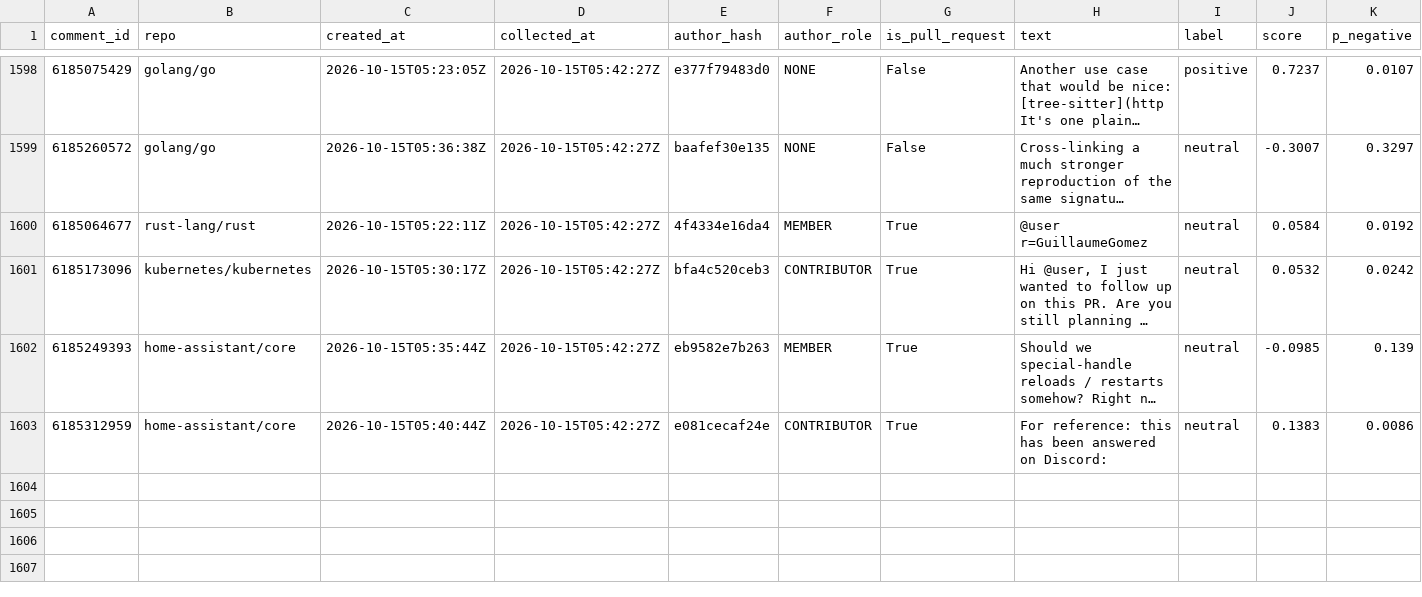
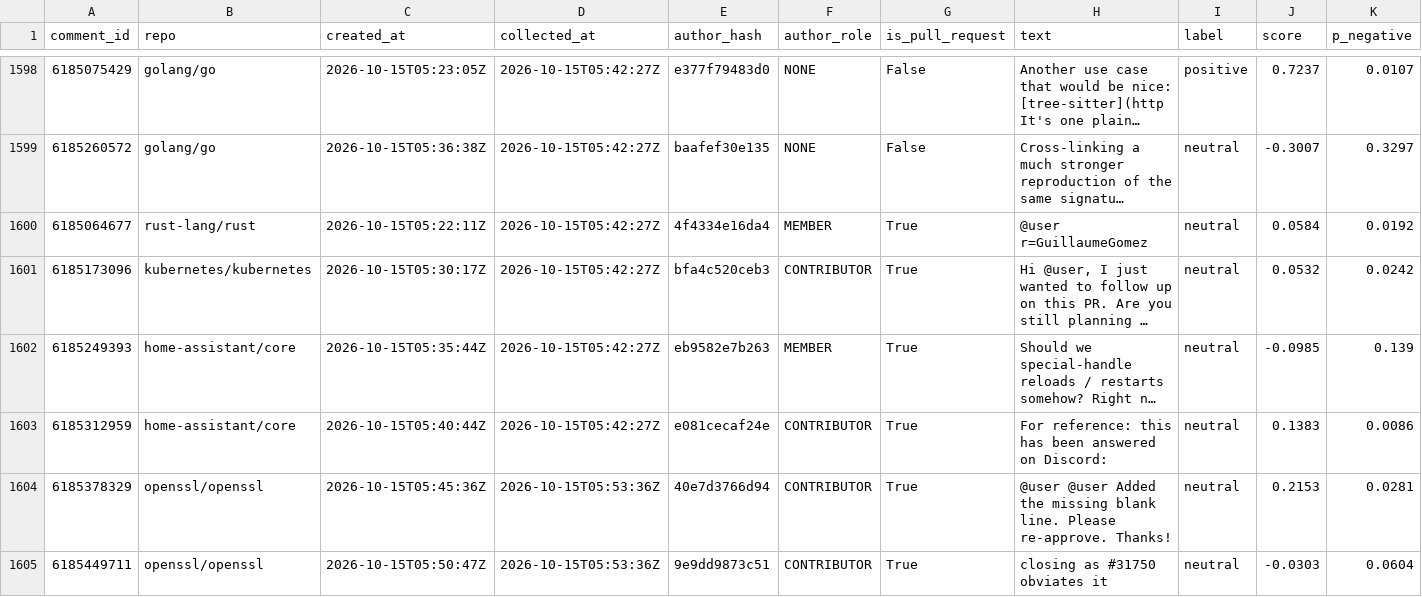
Before and after one commit to YassirDH/maintainer-druk-meter, a CSV file: data/comments.csv, drawn as a sheet; only a part is shown, gaps mark what is left out; long unchanged cells end in …; rows hold the shown columns only; the diff covers the shown part only; the diff names each change by its address in the sheet, - before the commit and + after, or states it on an @@ line.

```diff
--- a/data/comments.csv
+++ b/data/comments.csv
+row 1604: 6185378329 | openssl/openssl | 2026-10-15T05:45:36Z | 2026-10-15T05:53:36Z | 40e7d3766d94 | CONTRIBUTOR | True | @user @user Added the missing blank line. Please re-approve. Thanks! | neutral | 0.2153 | 0.0281
+row 1605: 6185449711 | openssl/openssl | 2026-10-15T05:50:47Z | 2026-10-15T05:53:36Z | 9e9dd9873c51 | CONTRIBUTOR | True | closing as #31750 obviates it | neutral | -0.0303 | 0.0604
```
Also changed, not shown: 3 added rows elsewhere in this file, 1 other file.
